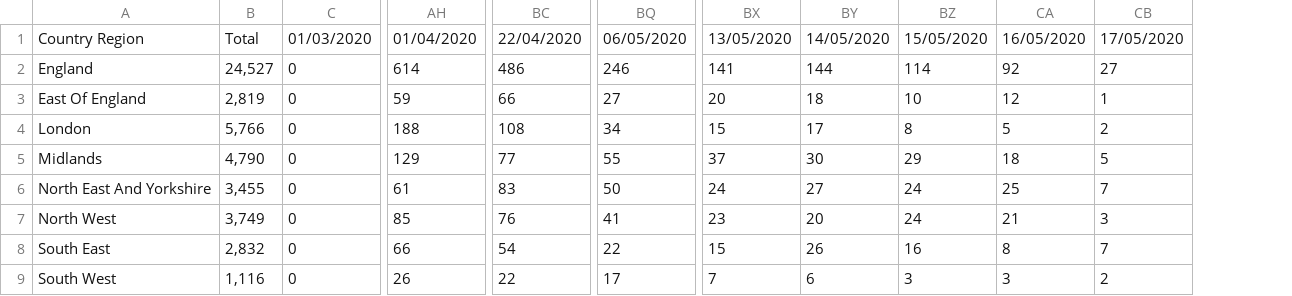
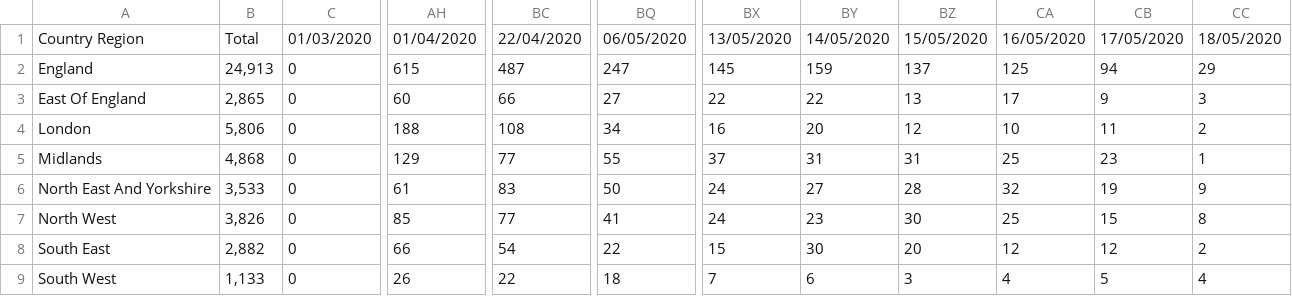
Before and after one commit to ericchee08/COVID-19-DASHBOARD-UK, a CSV file: data/COVID-19 - Total Deaths By Region.csv, drawn as a sheet; only a part is shown, gaps mark what is left out; removed rows and columns are numbered as before the commit, all else as after; the diff names each change by its address in the sheet, - before the commit and + after, or states it on an @@ line.

Commit message:
Update COVID-19 - Total Deaths By Region.csv

```diff
--- a/data/COVID-19 - Total Deaths By Region.csv
+++ b/data/COVID-19 - Total Deaths By Region.csv
-column B, rows 1-9: Total | 24,527 | 2,819 | 5,766 | 4,790 | 3,455 | 3,749 | 2,832 | 1,116
+column B, rows 1-9: Total | 24,913 | 2,865 | 5,806 | 4,868 | 3,533 | 3,826 | 2,882 | 1,133
-column BZ, rows 1-9: 15/05/2020 | 114 | 10 | 8 | 29 | 24 | 24 | 16 | 3
+column BZ, rows 1-9: 15/05/2020 | 137 | 13 | 12 | 31 | 28 | 30 | 20 | 3
+column CB, rows 1-9: 17/05/2020 | 94 | 9 | 11 | 23 | 19 | 15 | 12 | 5
-CC1: 17/05/2020
+CC1: 18/05/2020
-AH2: 614
+AH2: 615
-BC2: 486
+BC2: 487
-BQ2: 246
+BQ2: 247
-BX2: 141
+BX2: 145
-BY2: 144
+BY2: 159
-CA2: 92
+CA2: 125
-CC2: 27
+CC2: 29
-AH3: 59
+AH3: 60
-BX3: 20
+BX3: 22
-BY3: 18
+BY3: 22
-CA3: 12
+CA3: 17
-CC3: 1
+CC3: 3
-BX4: 15
+BX4: 16
-BY4: 17
+BY4: 20
-CA4: 5
+CA4: 10
-BY5: 30
+BY5: 31
-CA5: 18
+CA5: 25
-CC5: 5
+CC5: 1
-CA6: 25
+CA6: 32
-CC6: 7
+CC6: 9
-BC7: 76
+BC7: 77
-BX7: 23
+BX7: 24
-BY7: 20
+BY7: 23
-CA7: 21
+CA7: 25
-CC7: 3
+CC7: 8
-BY8: 26
+BY8: 30
-CA8: 8
+CA8: 12
-CC8: 7
+CC8: 2
-BQ9: 17
+BQ9: 18
-CA9: 3
+CA9: 4
-CC9: 2
+CC9: 4
```
